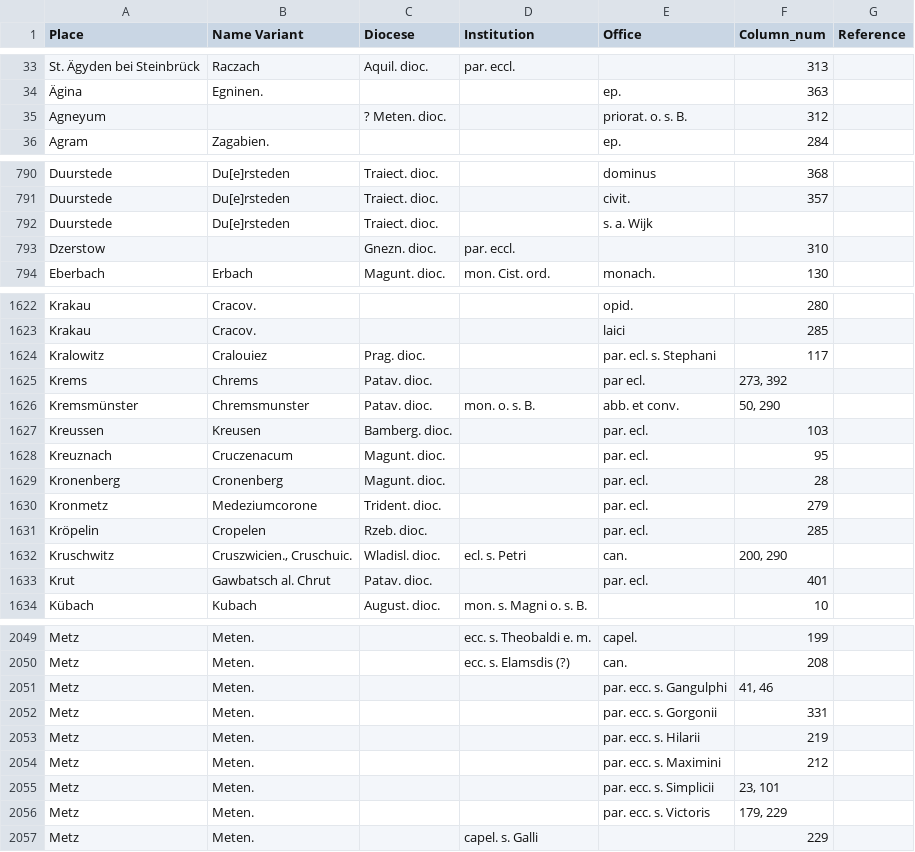
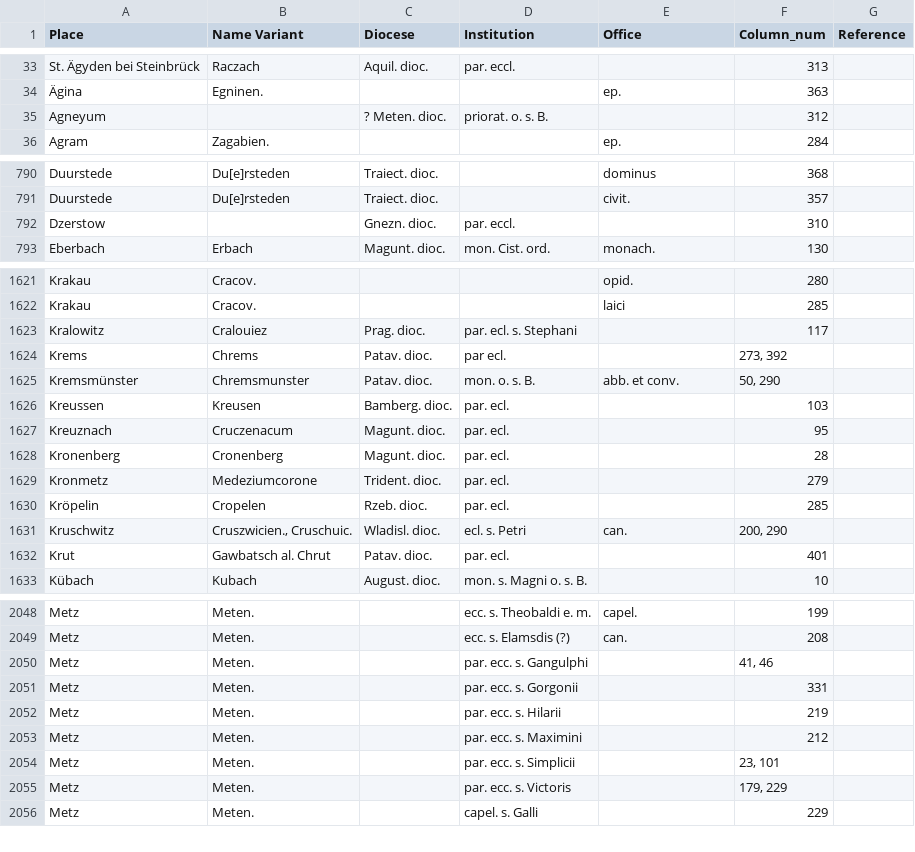
Before and after one commit to MUsmankhanzada/Structured_RG3_Places_Index, a CSV file: ortsverzeichnis_vol3_no_references.csv, drawn as a sheet; only a part is shown, gaps mark what is left out; the diff covers the shown part only.

```diff
--- a/ortsverzeichnis_vol3_no_references.csv
+++ b/ortsverzeichnis_vol3_no_references.csv
@@ -34,3 +34,3 @@ St. Ägyden bei Steinbrück,Raczach,Aquil. dioc.,par. eccl.,,313,
 Ägina,Egninen.,,,ep.,363,
-Agneyum,,? Meten. dioc.,,priorat. o. s. B.,312,
+Agneyum,,? Meten. dioc.,priorat. o. s. B.,,312,
 Agram,Zagabien.,,,ep.,284,
@@ -791,3 +791,2 @@ Duurstede,Du[e]rsteden,Traiect. dioc.,,dominus,368,
 Duurstede,Du[e]rsteden,Traiect. dioc.,,civit.,357,
-Duurstede,Du[e]rsteden,Traiect. dioc.,,s. a. Wijk,,
 Dzerstow,,Gnezn. dioc.,par. eccl.,,310,
@@ -1623,12 +1622,12 @@ Krakau,Cracov.,,,opid.,280,
 Krakau,Cracov.,,,laici,285,
-Kralowitz,Cralouiez,Prag. dioc.,,par. ecl. s. Stephani,117,
-Krems,Chrems,Patav. dioc.,,par ecl.,"273, 392",
+Kralowitz,Cralouiez,Prag. dioc.,par. ecl. s. Stephani,,117,
+Krems,Chrems,Patav. dioc.,par ecl.,,"273, 392",
 Kremsmünster,Chremsmunster,Patav. dioc.,mon. o. s. B.,abb. et conv.,"50, 290",
-Kreussen,Kreusen,Bamberg. dioc.,,par. ecl.,103,
-Kreuznach,Cruczenacum,Magunt. dioc.,,par. ecl.,95,
-Kronenberg,Cronenberg,Magunt. dioc.,,par. ecl.,28,
-Kronmetz,Medeziumcorone,Trident. dioc.,,par. ecl.,279,
-Kröpelin,Cropelen,Rzeb. dioc.,,par. ecl.,285,
+Kreussen,Kreusen,Bamberg. dioc.,par. ecl.,,103,
+Kreuznach,Cruczenacum,Magunt. dioc.,par. ecl.,,95,
+Kronenberg,Cronenberg,Magunt. dioc.,par. ecl.,,28,
+Kronmetz,Medeziumcorone,Trident. dioc.,par. ecl.,,279,
+Kröpelin,Cropelen,Rzeb. dioc.,par. ecl.,,285,
 Kruschwitz,"Cruszwicien., Cruschuic.",Wladisl. dioc.,ecl. s. Petri,can.,"200, 290",
-Krut,Gawbatsch al. Chrut,Patav. dioc.,,par. ecl.,401,
+Krut,Gawbatsch al. Chrut,Patav. dioc.,par. ecl.,,401,
 Kübach,Kubach,August. dioc.,mon. s. Magni o. s. B.,,10,
@@ -2050,8 +2049,8 @@ Metz,Meten.,,ecc. s. Theobaldi e. m.,capel.,199,
 Metz,Meten.,,ecc. s. Elamsdis (?),can.,208,
-Metz,Meten.,,,par. ecc. s. Gangulphi,"41, 46",
-Metz,Meten.,,,par. ecc. s. Gorgonii,331,
-Metz,Meten.,,,par. ecc. s. Hilarii,219,
-Metz,Meten.,,,par. ecc. s. Maximini,212,
-Metz,Meten.,,,par. ecc. s. Simplicii,"23, 101",
-Metz,Meten.,,,par. ecc. s. Victoris,"179, 229",
+Metz,Meten.,,par. ecc. s. Gangulphi,,"41, 46",
+Metz,Meten.,,par. ecc. s. Gorgonii,,331,
+Metz,Meten.,,par. ecc. s. Hilarii,,219,
+Metz,Meten.,,par. ecc. s. Maximini,,212,
+Metz,Meten.,,par. ecc. s. Simplicii,,"23, 101",
+Metz,Meten.,,par. ecc. s. Victoris,,"179, 229",
 Metz,Meten.,,capel. s. Galli,,229,
```
Also changed, not shown: 32 edited cells elsewhere in this file, ortsverzeichnis_vol3_no_references_mapped.csv, ortsverzeichnis_vol3_references_only.csv, 2 other files.
